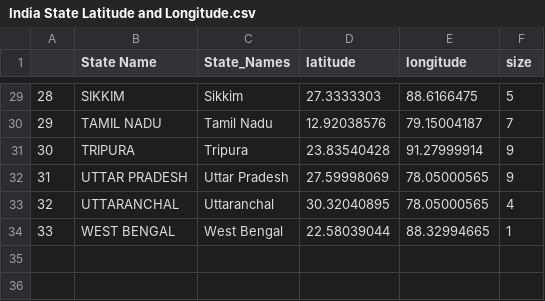
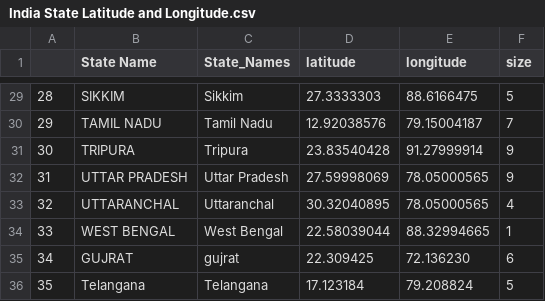
Before and after one commit to leenapatil14/Udacity_Data_Science_Nanodegree_Repo, a CSV file: COVID_India/flask_project/web_app/data/India State Latitude and Longitude.csv, drawn as a sheet; only a part is shown, gaps mark what is left out.

Commit message:
Update India State Latitude and Longitude.csv

```diff
--- a/COVID_India/flask_project/web_app/data/India State Latitude and Longitude.csv
+++ b/COVID_India/flask_project/web_app/data/India State Latitude and Longitude.csv
@@ -34 +34,3 @@
 33,WEST BENGAL     ,West Bengal     ,22.58039044,88.32994665,1
+34,GUJRAT,gujrat,22.309425,72.136230,6
+35,Telangana,Telangana,17.123184,	79.208824,5
```
